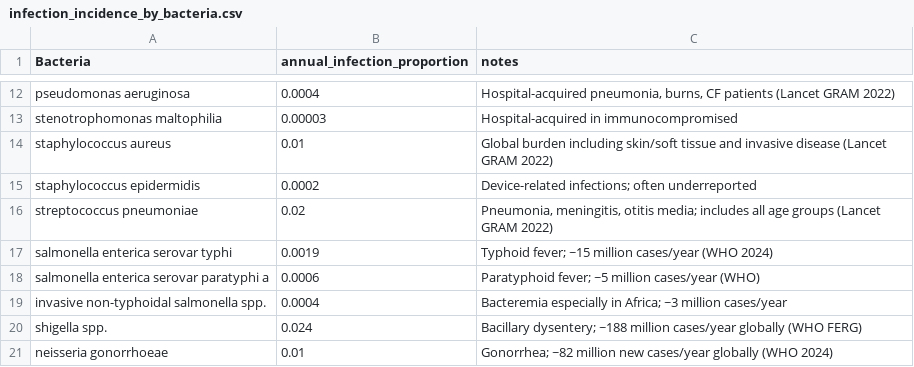
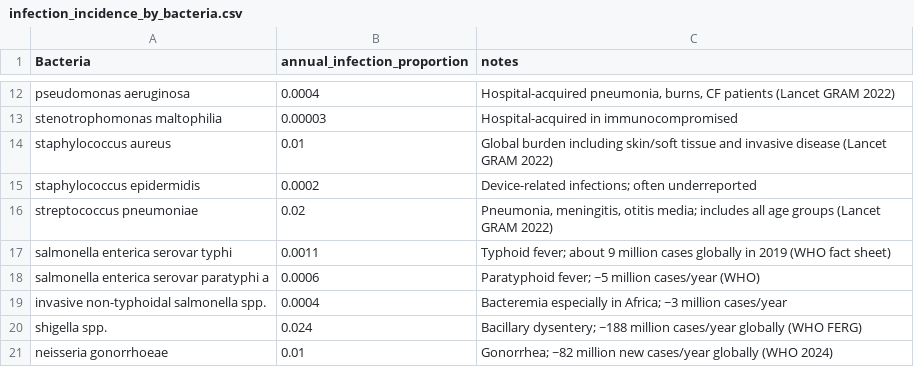
Before and after one commit to UCL/amr, a CSV file: data/infection_incidence_by_bacteria.csv, drawn as a sheet; only a part is shown, gaps mark what is left out.

Commit message:
Update typhoid burden benchmarks

```diff
--- a/data/infection_incidence_by_bacteria.csv
+++ b/data/infection_incidence_by_bacteria.csv
@@ -16,3 +16,3 @@ staphylococcus epidermidis,0.0002,"Device-related infections; often underreporte
 streptococcus pneumoniae,0.02,"Pneumonia, meningitis, otitis media; includes all age groups (Lancet GRAM 2022)"
-salmonella enterica serovar typhi,0.0019,"Typhoid fever; ~15 million cases/year (WHO 2024)"
+salmonella enterica serovar typhi,0.0011,"Typhoid fever; about 9 million cases globally in 2019 (WHO fact sheet)"
 salmonella enterica serovar paratyphi a,0.0006,"Paratyphoid fever; ~5 million cases/year (WHO)"
```
Also changed, not shown: data/deaths_by_bacteria.csv, 2 other files.
